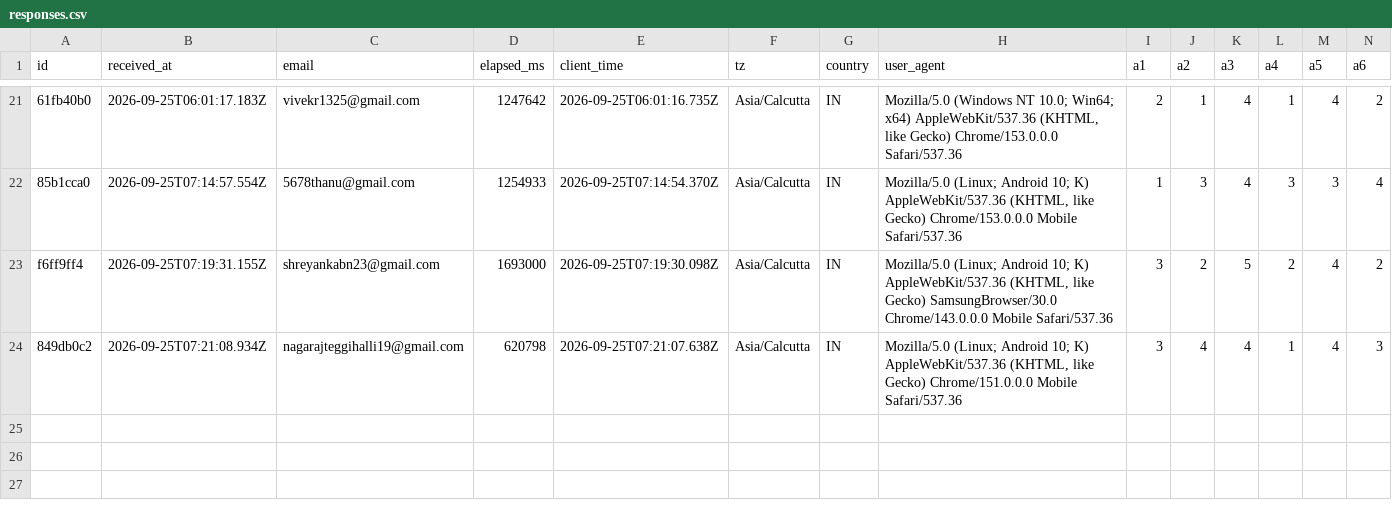
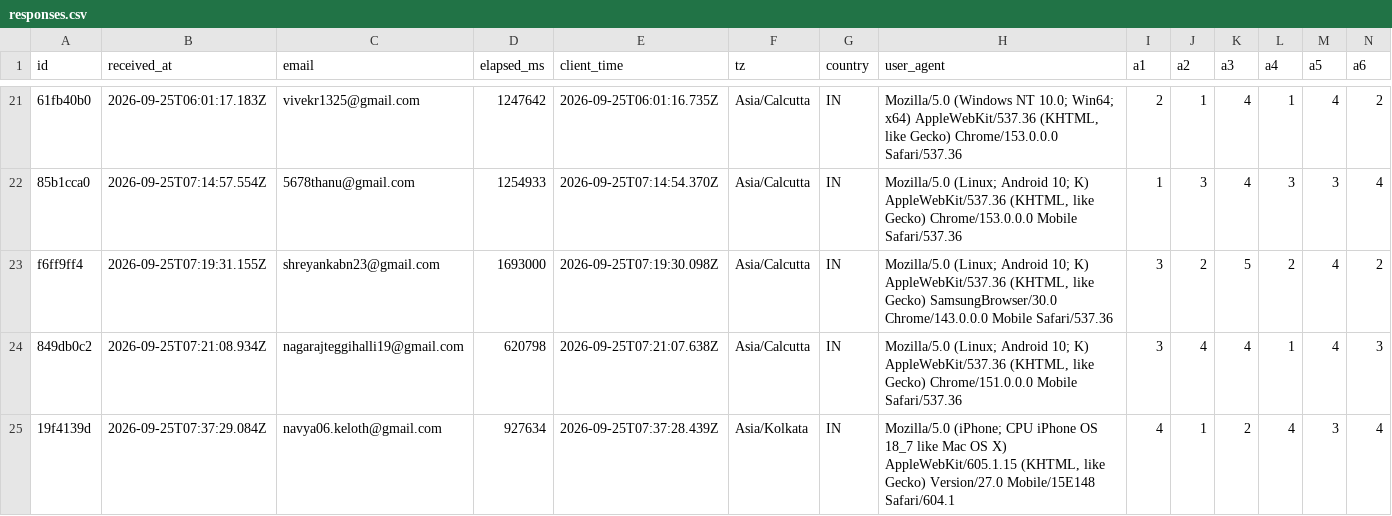
Before and after one commit to saaisree-design/questionnaire-responses, a CSV file: responses.csv, drawn as a sheet; only a part is shown, gaps mark what is left out; rows hold the shown columns only; the diff names each change by its address in the sheet, - before the commit and + after, or states it on an @@ line.

```diff
--- a/responses.csv
+++ b/responses.csv
+row 25: 19f4139d | 2026-09-25T07:37:29.084Z | navya06.keloth@gmail.com | 927634 | 2026-09-25T07:37:28.439Z | Asia/Kolkata | IN | Mozilla/5.0 (iPhone; CPU iPhone OS 18_7 like Mac OS X) AppleWebKit/605.1.15 (KHTML, like Gecko) Version/27.0 Mobile/15E148 Safari/604.1 | 4 | 1 | 2 | 4 | 3 | 4
```
Also changed, not shown: scores.csv, 2 other files.
